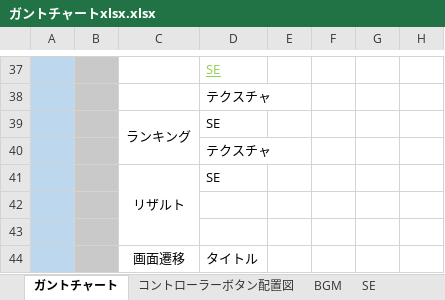
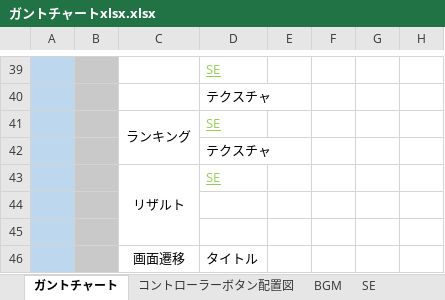
Before and after one commit to ayanokudo/okashi_222, an Excel workbook: schedule/ガントチャートxlsx.xlsx, sheet ガントチャート, drawn as a sheet; only a part is shown, gaps mark what is left out; values as stored, in another font and other column widths than the file's, no borders; charts and pictures and conditional formats not drawn; addresses are those after the commit; the diff covers the shown part only; the diff names each change by its address in the sheet, - before the commit and + after, or states it on an @@ line.

```diff
--- a/schedule/ガントチャートxlsx.xlsx (sheet ガントチャート)
+++ b/schedule/ガントチャートxlsx.xlsx (sheet ガントチャート)
@@ D41 underline: off → on, text colour: black → #92D050 @@
@@ D43 underline: off → on, text colour: black → #92D050 @@
```
Also changed, not shown: 4 added rows, 1 removed row, 6 edited cells, cell formats and merged cells elsewhere in this sheet, charts or pictures.
